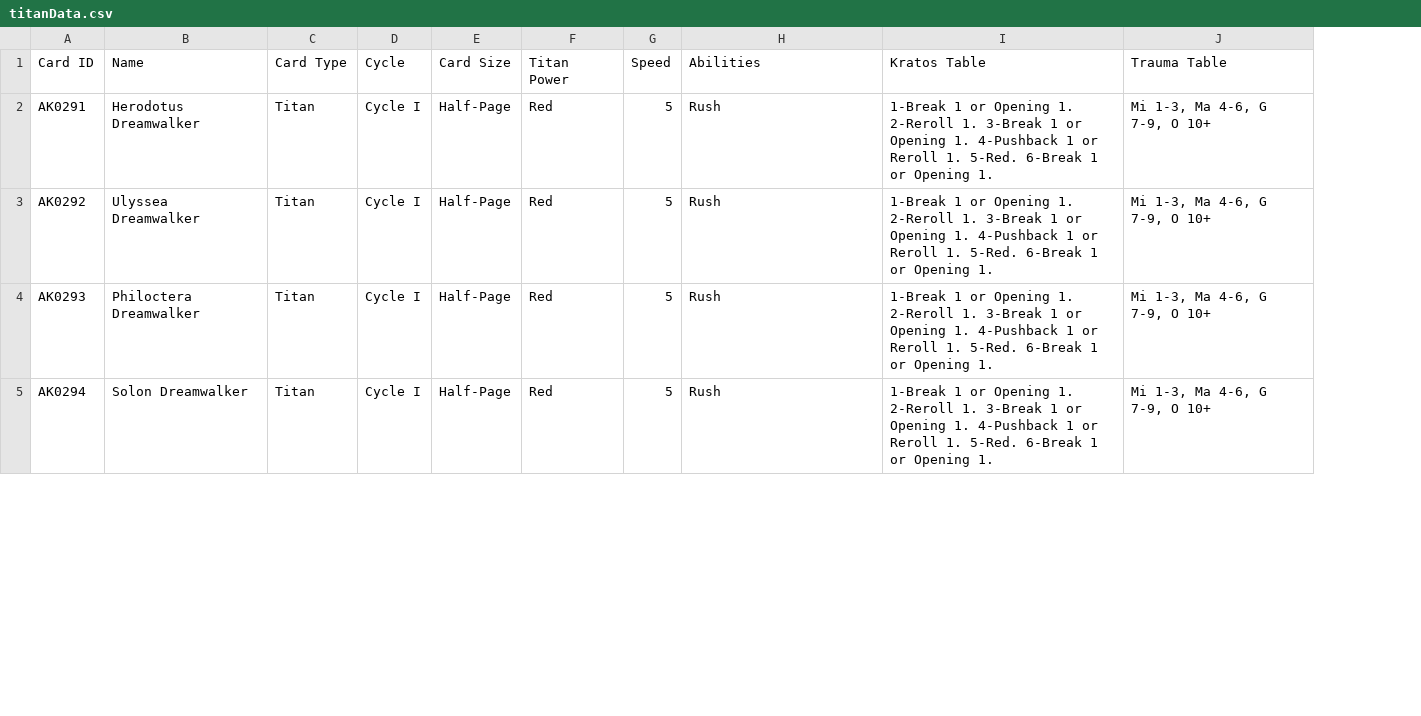
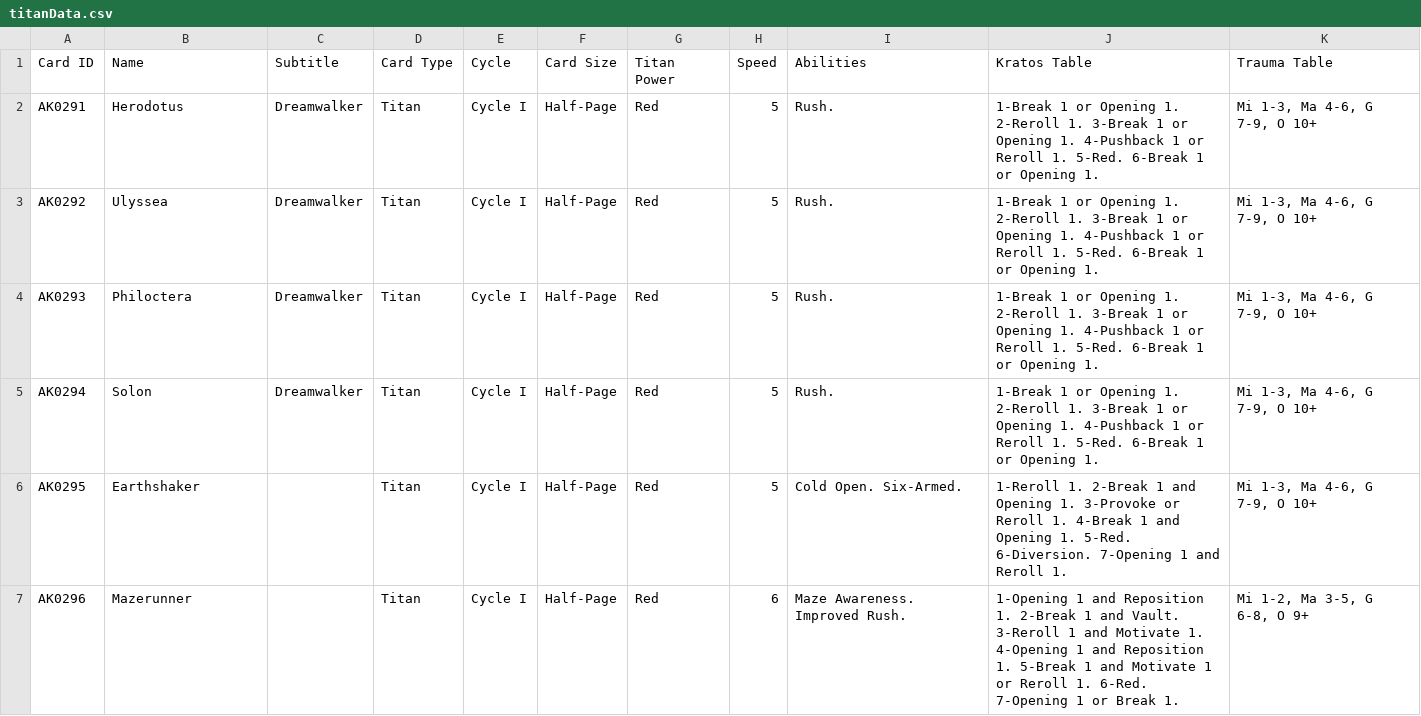
Before and after one commit to AedanThornton/ATCC, a CSV file: src/data/CSV/titanData.csv, drawn as a sheet; only a part is shown; addresses are those after the commit; the diff covers the shown part only; the diff names each change by its address in the sheet, - before the commit and + after, or states it on an @@ line.

Commit message:
Titans Done!

```diff
--- a/src/data/CSV/titanData.csv
+++ b/src/data/CSV/titanData.csv
+column C (Subtitle), rows 2-5: all Dreamwalker
-B2 (Name): Herodotus Dreamwalker
+B2 (Name): Herodotus
-I2:I5 (Abilities): Rush
+I2:I5 (Abilities): Rush.
-B3 (Name): Ulyssea Dreamwalker
+B3 (Name): Ulyssea
-B4 (Name): Philoctera Dreamwalker
+B4 (Name): Philoctera
-B5 (Name): Solon Dreamwalker
+B5 (Name): Solon
+row 6: AK0295 | Earthshaker |  | Titan | Cycle I | Half-Page | Red | 5 | Cold Open. Six-Armed. | 1-Reroll 1. 2-Break 1 and Opening 1. 3-Provoke or Reroll 1. 4-Break 1 and Opening 1. 5-Red. 6-Diversion. 7-Opening 1 and Reroll 1. | Mi 1-3, Ma 4-6, G 7-9, O 10+
+row 7: AK0296 | Mazerunner |  | Titan | Cycle I | Half-Page | Red | 6 | Maze Awareness. Improved Rush. | 1-Opening 1 and Reposition 1. 2-Break 1 and Vault. 3-Reroll 1 and Motivate 1. 4-Opening 1 and Reposition 1. 5-Break 1 and Motivate 1 or Reroll 1. 6-Red. 7-Opening 1 or Break 1. | Mi 1-2, Ma 3-5, G 6-8, O 9+
```
Also changed, not shown: 2 added rows and 4 edited cells elsewhere in this file, 18 other files.
